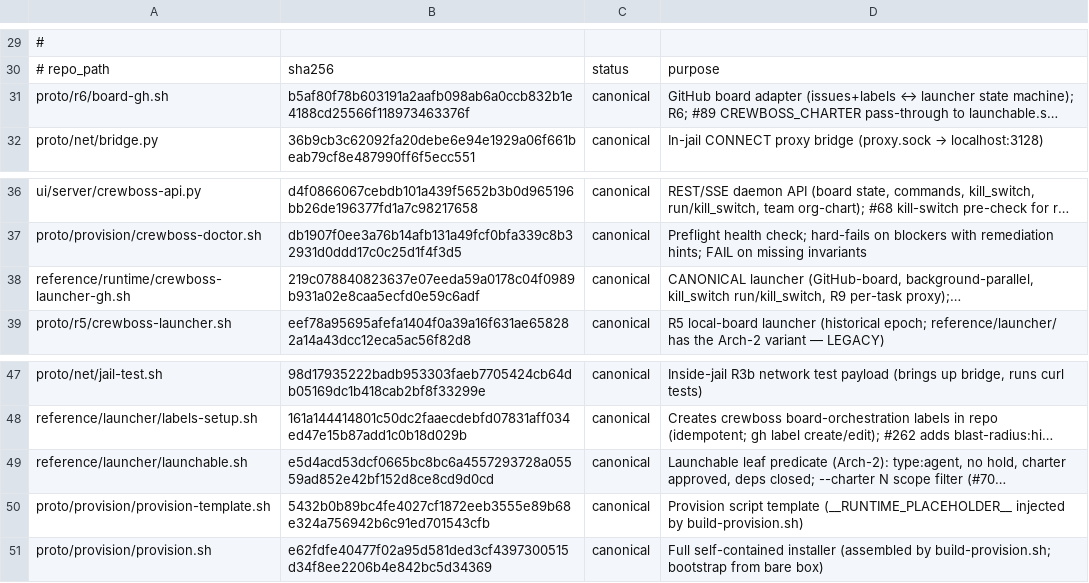
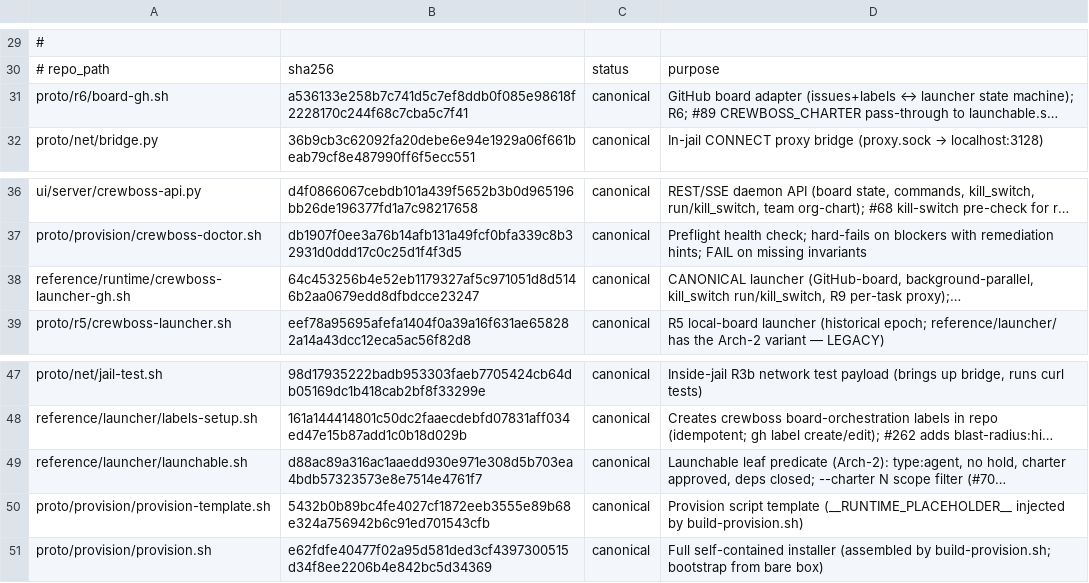
Before and after one commit to ruslan-shaydullin/crewboss, a TSV file: reference/runtime-manifest.tsv, drawn as a sheet; only a part is shown, gaps mark what is left out; long unchanged cells end in …; the diff names each change by its address in the sheet, - before the commit and + after, or states it on an @@ line.

Commit message:
chore(manifest): regen sha-lock at charter-#610 finale

```diff
--- a/reference/runtime-manifest.tsv
+++ b/reference/runtime-manifest.tsv
-B31: b5af80f78b603191a2aafb098ab6a0ccb832b1e4188cd25566f118973463376f
+B31: a536133e258b7c741d5c7ef8ddb0f085e98618f2228170c244f68c7cba5c7f41
-B38: 219c078840823637e07eeda59a0178c04f0989b931a02e8caa5ecfd0e59c6adf
+B38: 64c453256b4e52eb1179327af5c971051d8d5146b2aa0679edd8dfbdcce23247
-B49: e5d4acd53dcf0665bc8bc6a4557293728a05559ad852e42bf152d8ce8cd9d0cd
+B49: d88ac89a316ac1aaedd930e971e308d5b703ea4bdb57323573e8e7514e4761f7
```
